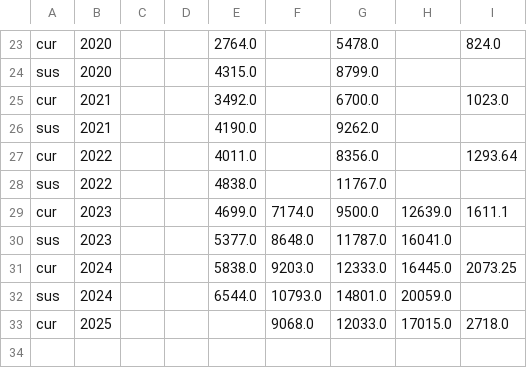
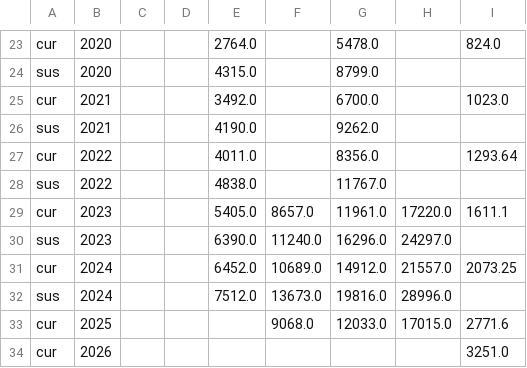
Before and after one commit to cavedave/Solar, a CSV file: solar_report_filled.csv, drawn as a sheet; only a part is shown, gaps mark what is left out.

```diff
--- a/solar_report_filled.csv
+++ b/solar_report_filled.csv
@@ -28,6 +28,7 @@ cur,2022,,,4011.0,,8356.0,,1293.64
 sus,2022,,,4838.0,,11767.0,,
-cur,2023,,,4699.0,7174.0,9500.0,12639.0,1611.1
-sus,2023,,,5377.0,8648.0,11787.0,16041.0,
-cur,2024,,,5838.0,9203.0,12333.0,16445.0,2073.25
-sus,2024,,,6544.0,10793.0,14801.0,20059.0,
-cur,2025,,,,9068.0,12033.0,17015.0,2718.0
+cur,2023,,,5405.0,8657.0,11961.0,17220.0,1611.1
+sus,2023,,,6390.0,11240.0,16296.0,24297.0,
+cur,2024,,,6452.0,10689.0,14912.0,21557.0,2073.25
+sus,2024,,,7512.0,13673.0,19816.0,28996.0,
+cur,2025,,,,9068.0,12033.0,17015.0,2771.6
+cur,2026,,,,,,,3251.0
```
Also changed, not shown: 7 other files.
